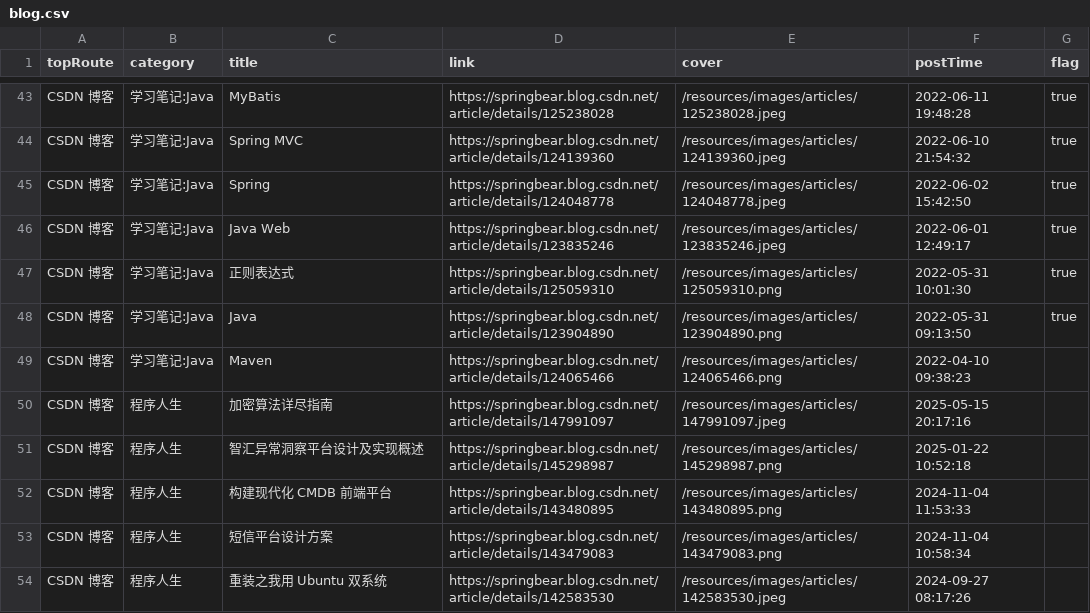
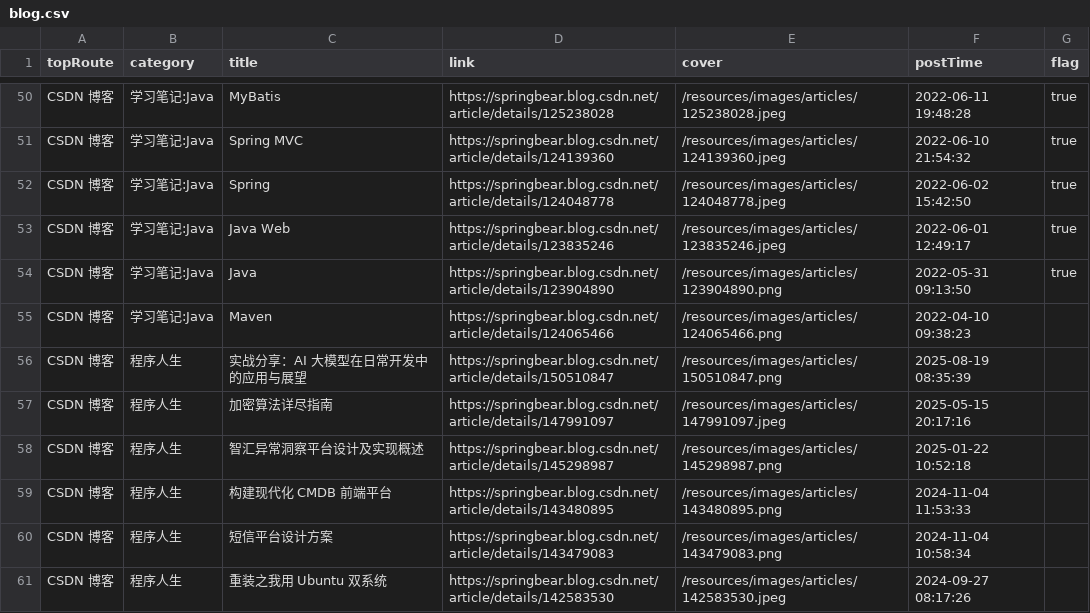
Before and after one commit to springbear2020/springbear2020.github.io, a CSV file: public/resources/csv/blog.csv, drawn as a sheet; only a part is shown, gaps mark what is left out; removed rows and columns are numbered as before the commit, all else as after; the diff covers the shown part only; the diff names each change by its address in the sheet, - before the commit and + after, or states it on an @@ line.

```diff
--- a/public/resources/csv/blog.csv
+++ b/public/resources/csv/blog.csv
-row 47: CSDN 博客 | 学习笔记:Java | 正则表达式 | https://springbear.blog.csdn.net/article/details/125059310 | /resources/images/articles/125059310.png | 2022-05-31 10:01:30 | true
+row 56: CSDN 博客 | 程序人生 | 实战分享：AI 大模型在日常开发中的应用与展望 | https://springbear.blog.csdn.net/article/details/150510847 | /resources/images/articles/150510847.png | 2025-08-19 08:35:39
```
Also changed, not shown: 7 added rows and 26 edited cells elsewhere in this file, public/resources/csv/category.csv, public/resources/csv/sentence.csv, 11 other files.
